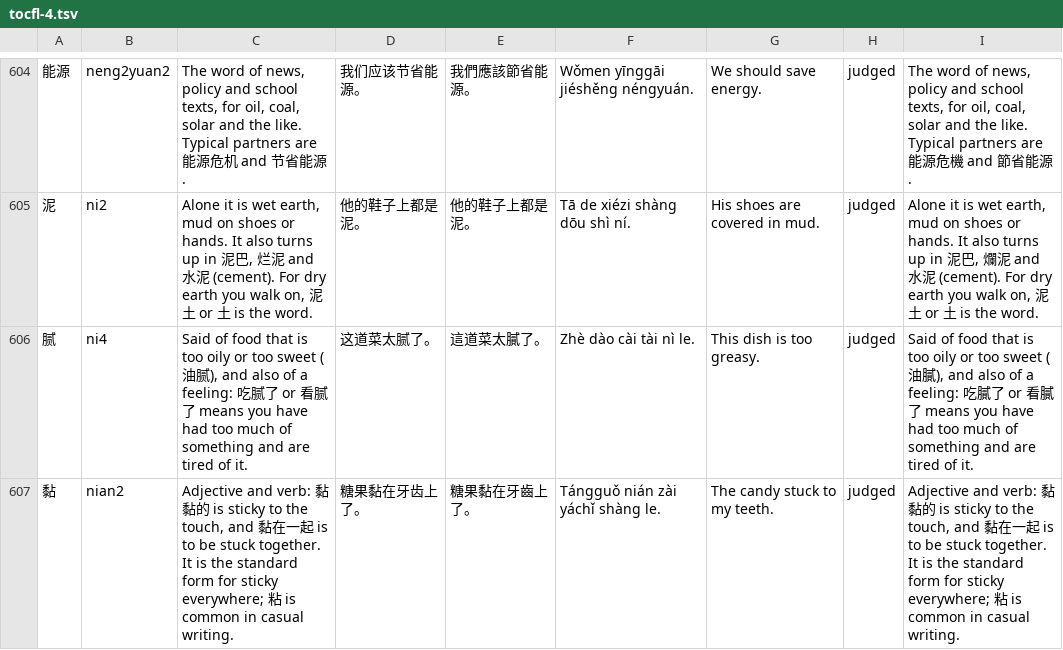
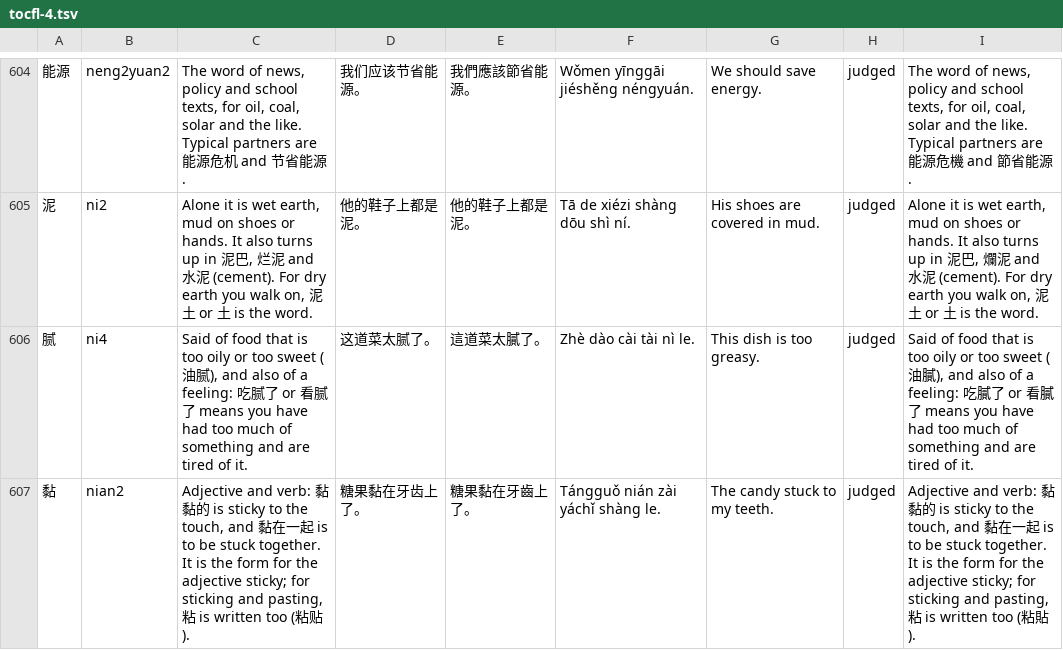
Before and after one commit to BunnyApocalypse/yutu-chinese, a TSV file: data/notes/tocfl-4.tsv, drawn as a sheet; only a part is shown, gaps mark what is left out; the diff covers the shown part only.

```diff
--- a/data/notes/tocfl-4.tsv
+++ b/data/notes/tocfl-4.tsv
@@ -606,2 +606,2 @@
 腻	ni4	Said of food that is too oily or too sweet (油腻), and also of a feeling: 吃腻了 or 看腻了 means you have had too much of something and are tired of it.	这道菜太腻了。	這道菜太膩了。	Zhè dào cài tài nì le.	This dish is too greasy.	judged	Said of food that is too oily or too sweet (油膩), and also of a feeling: 吃膩了 or 看膩了 means you have had too much of something and are tired of it.
-黏	nian2	Adjective and verb: 黏黏的 is sticky to the touch, and 黏在一起 is to be stuck together. It is the standard form for sticky everywhere; 粘 is common in casual writing.	糖果黏在牙齿上了。	糖果黏在牙齒上了。	Tángguǒ nián zài yáchǐ shàng le.	The candy stuck to my teeth.	judged	Adjective and verb: 黏黏的 is sticky to the touch, and 黏在一起 is to be stuck together. It is the standard form for sticky everywhere; 粘 is common in casual writing.
+黏	nian2	Adjective and verb: 黏黏的 is sticky to the touch, and 黏在一起 is to be stuck together. It is the form for the adjective sticky; for sticking and pasting, 粘 is written too (粘贴).	糖果黏在牙齿上了。	糖果黏在牙齒上了。	Tángguǒ nián zài yáchǐ shàng le.	The candy stuck to my teeth.	judged	Adjective and verb: 黏黏的 is sticky to the touch, and 黏在一起 is to be stuck together. It is the form for the adjective sticky; for sticking and pasting, 粘 is written too (粘貼).
```
Also changed, not shown: 12 edited cells elsewhere in this file, 1 other file.
